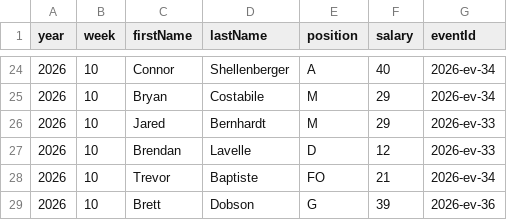
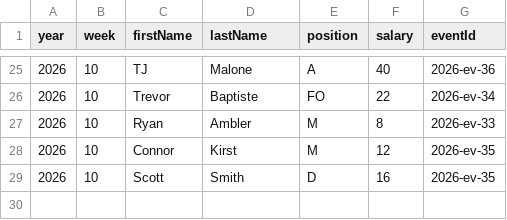
Before and after one commit to additivematt/pllfantasy, a CSV file: rosters_mc_differential.csv, drawn as a sheet; only a part is shown, gaps mark what is left out; the diff covers the shown part only.

```diff
--- a/rosters_mc_differential.csv
+++ b/rosters_mc_differential.csv
@@ -24,6 +25,5 @@ year,week,firstName,lastName,position,salary,eventId
-2026,10,Connor,Shellenberger,A,40,2026-ev-34
-2026,10,Bryan,Costabile,M,29,2026-ev-34
-2026,10,Jared,Bernhardt,M,29,2026-ev-33
-2026,10,Brendan,Lavelle,D,12,2026-ev-33
-2026,10,Trevor,Baptiste,FO,21,2026-ev-34
-2026,10,Brett,Dobson,G,39,2026-ev-36
+2026,10,TJ,Malone,A,40,2026-ev-36
+2026,10,Trevor,Baptiste,FO,22,2026-ev-34
+2026,10,Ryan,Ambler,M,8,2026-ev-33
+2026,10,Connor,Kirst,M,12,2026-ev-35
+2026,10,Scott,Smith,D,16,2026-ev-35
```
Also changed, not shown: 7 added rows, 6 removed rows, 1 moved row and 47 edited cells elsewhere in this file, rosters_mc_ceil_90.csv, rosters_mc_consensus.csv, 17 other files.
